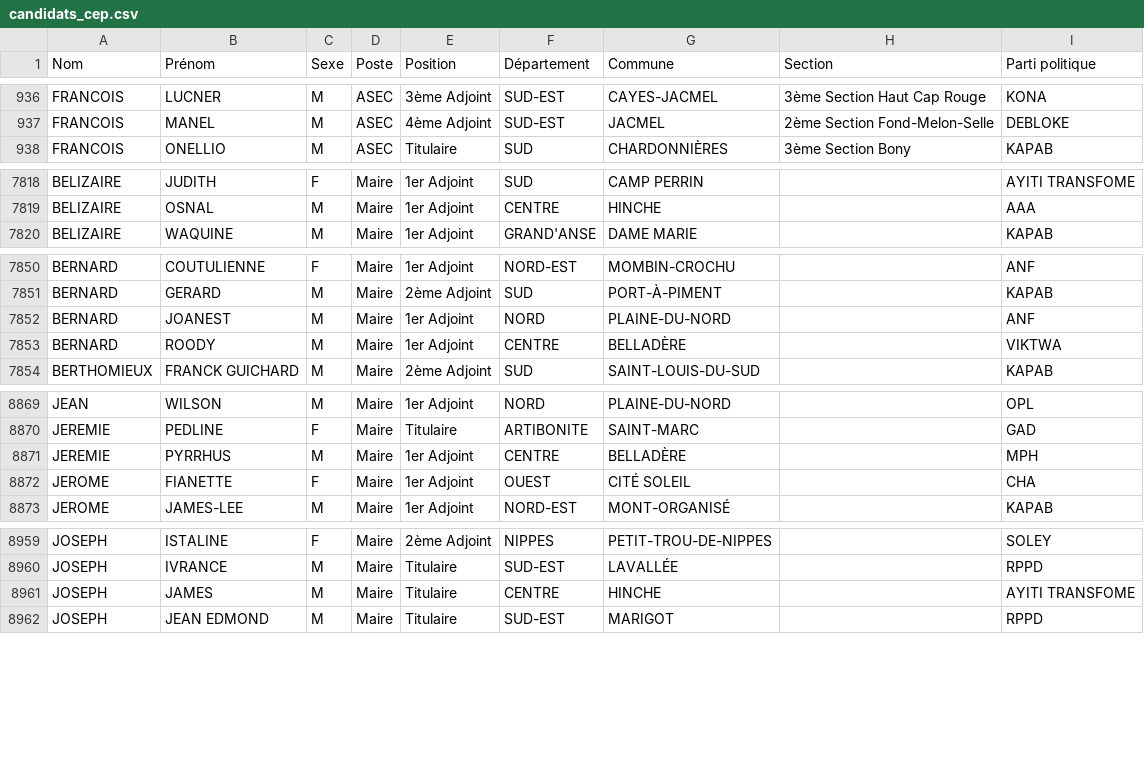
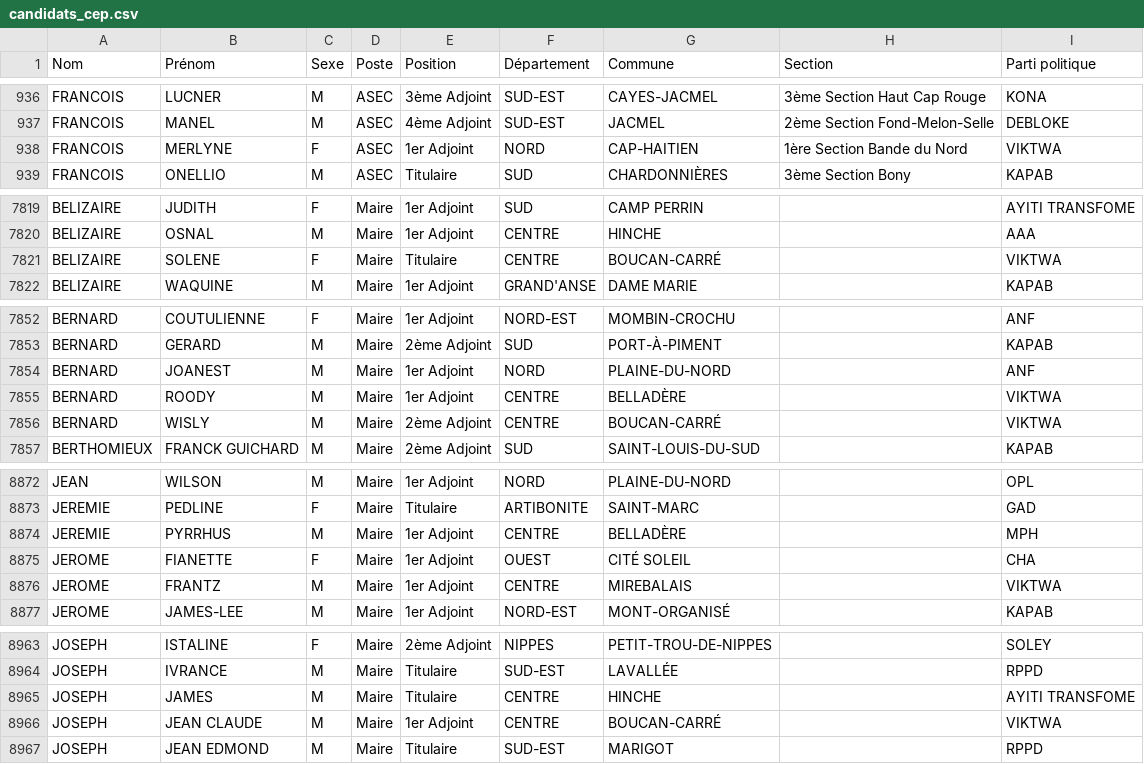
Before and after one commit to ayamr/napvote, a CSV file: data/candidats_cep.csv, drawn as a sheet; only a part is shown, gaps mark what is left out; the diff covers the shown part only.

```diff
--- a/data/candidats_cep.csv
+++ b/data/candidats_cep.csv
@@ -937,2 +937,3 @@
 "FRANCOIS";"MANEL";"M";"ASEC";"4ème Adjoint";"SUD-EST";"JACMEL";"2ème Section Fond-Melon-Selle";"DEBLOKE"
+"FRANCOIS";"MERLYNE";"F";"ASEC";"1er Adjoint";"NORD";"CAP-HAITIEN";"1ère Section Bande du Nord";"VIKTWA"
 "FRANCOIS";"ONELLIO";"M";"ASEC";"Titulaire";"SUD";"CHARDONNIÈRES";"3ème Section Bony";"KAPAB"
@@ -7819,2 +7820,3 @@
 "BELIZAIRE";"OSNAL";"M";"Maire";"1er Adjoint";"CENTRE";"HINCHE";"";"AAA"
+"BELIZAIRE";"SOLENE";"F";"Maire";"Titulaire";"CENTRE";"BOUCAN-CARRÉ";"";"VIKTWA"
 "BELIZAIRE";"WAQUINE";"M";"Maire";"1er Adjoint";"GRAND'ANSE";"DAME MARIE";"";"KAPAB"
@@ -7853,2 +7855,3 @@
 "BERNARD";"ROODY";"M";"Maire";"1er Adjoint";"CENTRE";"BELLADÈRE";"";"VIKTWA"
+"BERNARD";"WISLY";"M";"Maire";"2ème Adjoint";"CENTRE";"BOUCAN-CARRÉ";"";"VIKTWA"
 "BERTHOMIEUX";"FRANCK GUICHARD";"M";"Maire";"2ème Adjoint";"SUD";"SAINT-LOUIS-DU-SUD";"";"KAPAB"
@@ -8872,2 +8875,3 @@
 "JEROME";"FIANETTE";"F";"Maire";"1er Adjoint";"OUEST";"CITÉ SOLEIL";"";"CHA"
+"JEROME";"FRANTZ";"M";"Maire";"1er Adjoint";"CENTRE";"MIREBALAIS";"";"VIKTWA"
 "JEROME";"JAMES-LEE";"M";"Maire";"1er Adjoint";"NORD-EST";"MONT-ORGANISÉ";"";"KAPAB"
@@ -8961,2 +8965,3 @@
 "JOSEPH";"JAMES";"M";"Maire";"Titulaire";"CENTRE";"HINCHE";"";"AYITI TRANSFOME"
+"JOSEPH";"JEAN CLAUDE";"M";"Maire";"1er Adjoint";"CENTRE";"BOUCAN-CARRÉ";"";"VIKTWA"
 "JOSEPH";"JEAN EDMOND";"M";"Maire";"Titulaire";"SUD-EST";"MARIGOT";"";"RPPD"
```
Also changed, not shown: 1 added row elsewhere in this file, 7 other files.
